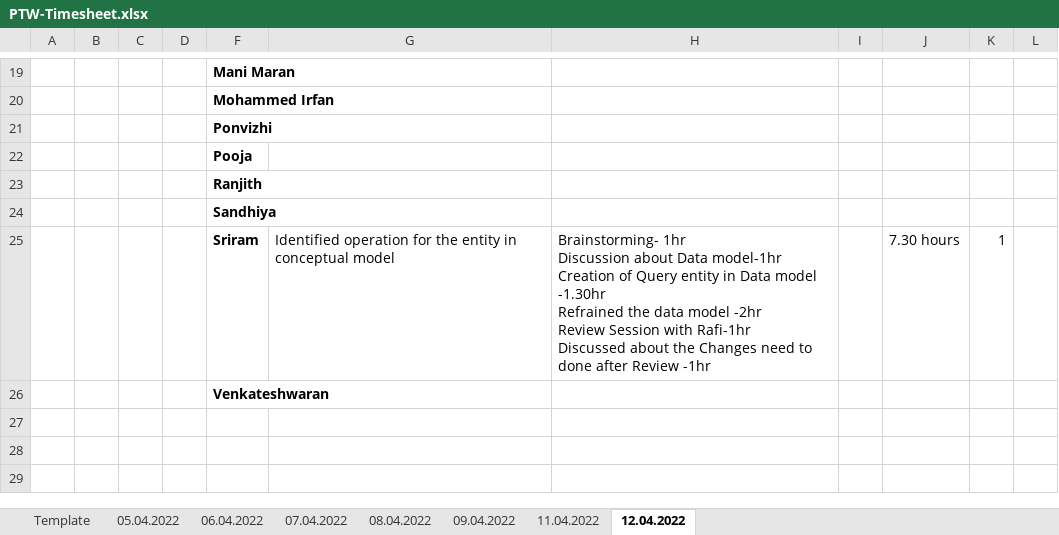
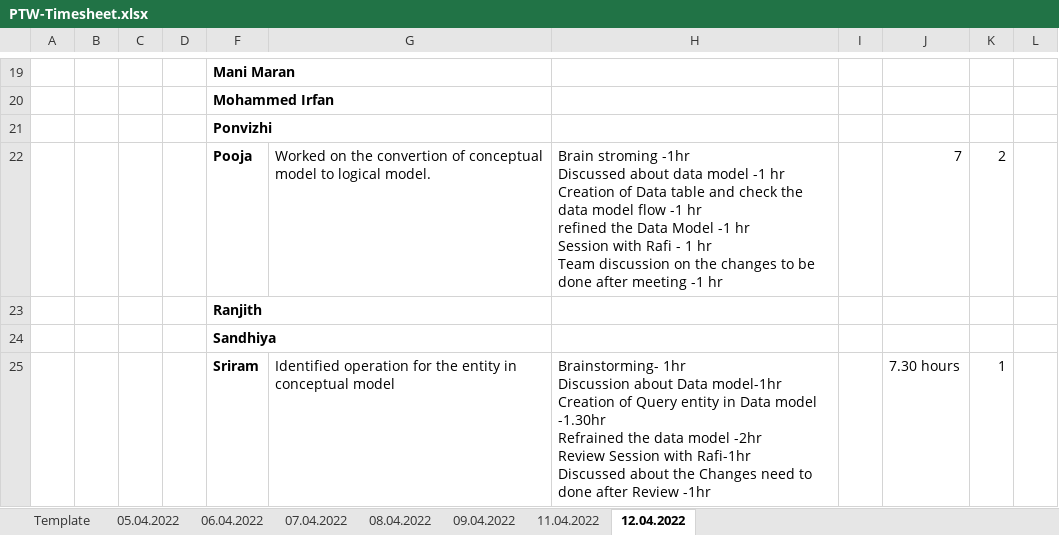
Before and after one commit to arvi9/ASPNet-WebAPI-Anngular-Project, an Excel workbook: Aurora/Process/Timesheet/PTW-Timesheet.xlsx, sheet 12.04.2022, drawn as a sheet; only a part is shown, gaps mark what is left out; the shorter side is filled out with more unchanged rows; values as stored, in another font and other column widths than the file's, no borders; removed rows and columns are numbered as before the commit, all else as after; ↵ is a line break in a cell; the diff names each change by its address in the sheet, - before the commit and + after, or states it on an @@ line.

Commit message:
Updated Time sheet-Pooja

```diff
--- a/Aurora/Process/Timesheet/PTW-Timesheet.xlsx (sheet 12.04.2022)
+++ b/Aurora/Process/Timesheet/PTW-Timesheet.xlsx (sheet 12.04.2022)
-row 22:  |  |  |  | Pooja
+row 22:  |  |  |  | Pooja | Worked on the convertion of conceptual model to logical model. | Brain stroming -1hr ↵ Discussed about data model -1 hr ↵ Creation of Data table and check the data model flow -1 hr ↵ refined the Data Model -1 hr ↵ Session with Rafi - 1 hr ↵ Team discussion on the changes to be done after meeting -1 hr |  | 7 | 2
```
